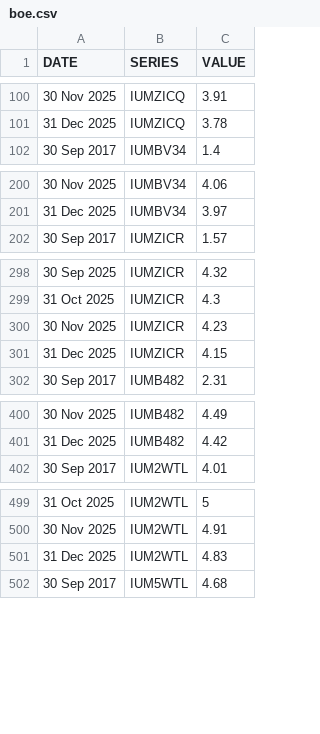
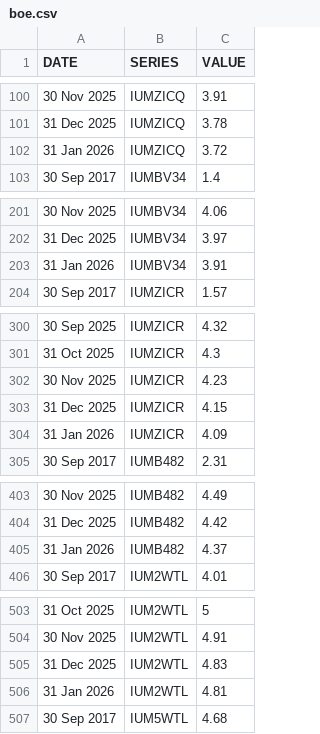
Before and after one commit to ONSdigital/bank-of-england-flat-data, a CSV file: boe.csv, drawn as a sheet; only a part is shown, gaps mark what is left out; the diff covers the shown part only; the diff names each change by its address in the sheet, - before the commit and + after, or states it on an @@ line.

```diff
--- a/boe.csv
+++ b/boe.csv
+row 102: 31 Jan 2026 | IUMZICQ | 3.72
+row 203: 31 Jan 2026 | IUMBV34 | 3.91
+row 304: 31 Jan 2026 | IUMZICR | 4.09
+row 405: 31 Jan 2026 | IUMB482 | 4.37
+row 506: 31 Jan 2026 | IUM2WTL | 4.81
```
Also changed, not shown: 4 added rows elsewhere in this file, 1 other file.
